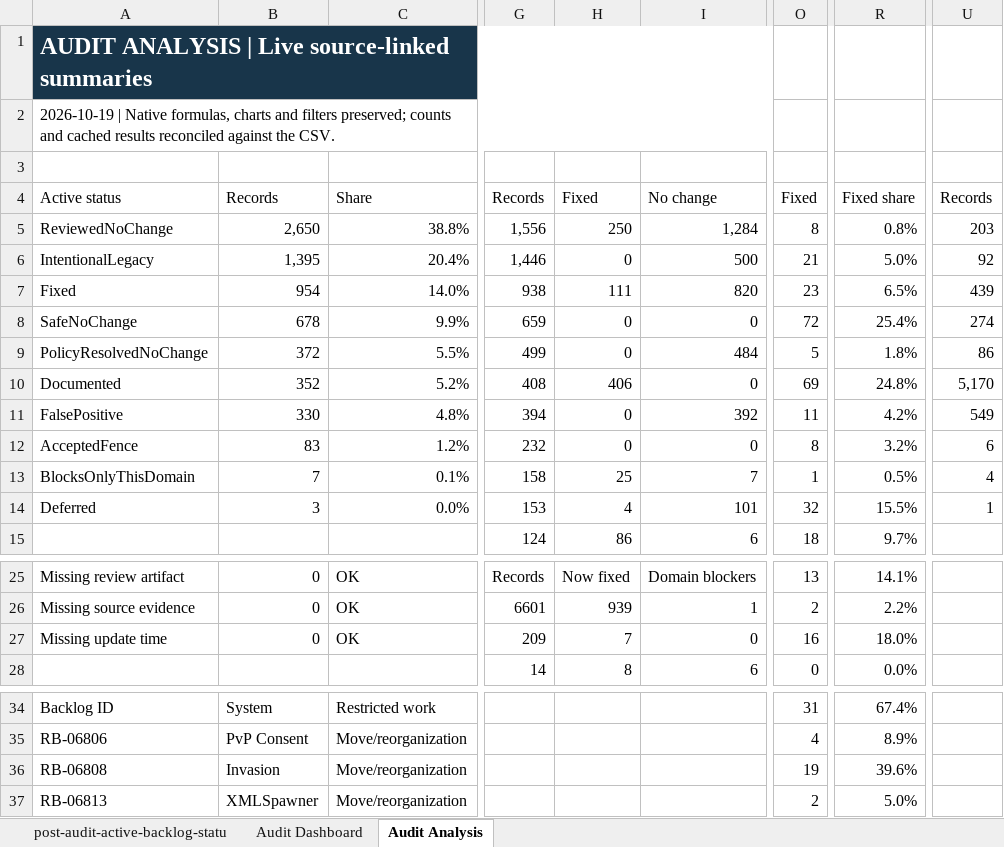
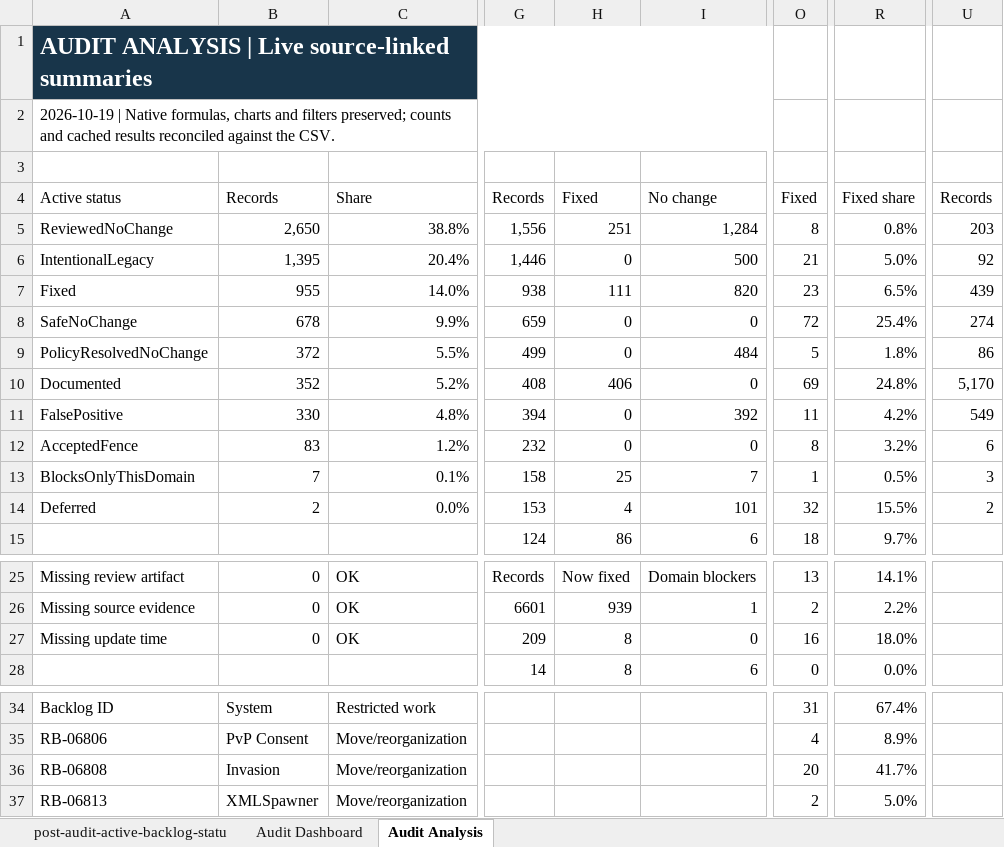
Before and after one commit to Nephtan/ConficturaUO, an Excel workbook: docs/codebase-audit/outputs/post-audit-active-backlog-status.xlsx, sheet Audit Analysis, drawn as a sheet; only a part is shown, gaps mark what is left out; values as stored, in another font and other column widths than the file's, no borders; conditional formats and table styles not drawn; the diff names each change by its address in the sheet, - before the commit and + after, or states it on an @@ line.

```diff
--- a/docs/codebase-audit/outputs/post-audit-active-backlog-status.xlsx (sheet Audit Analysis)
+++ b/docs/codebase-audit/outputs/post-audit-active-backlog-status.xlsx (sheet Audit Analysis)
-H5: 250
+H5: 251
-B7: 954
+B7: 955
-U13: 4
+U13: 3
-B14: 3
+B14: 2
-U14: 1
+U14: 2
-H27: 7
+H27: 8
-O36: 19
+O36: 20
-R36: 39.6%
+R36: 41.7%
```
Also changed, not shown: sheet post-audit-active-backlog-statu, sheet Audit Dashboard, hidden cells, charts or pictures, 20 other files.
